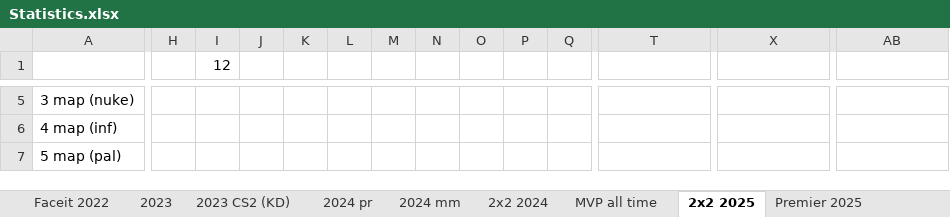
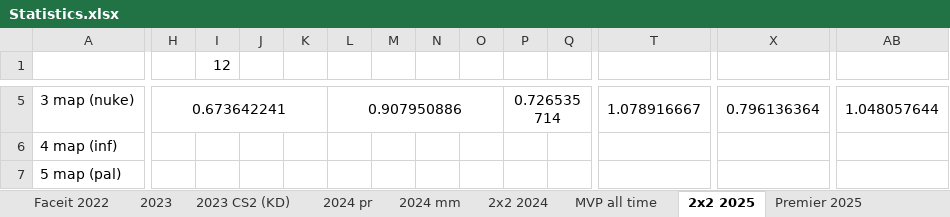
Before and after one commit to Geraque/stats-bot_v2, an Excel workbook: stats-bot_v2-app/src/main/resources/Statistics.xlsx, sheet 2х2 2025, drawn as a sheet; only a part is shown, gaps mark what is left out; values as stored, in another font and other column widths than the file's, no borders; the diff covers the shown part only; the diff names each change by its address in the sheet, - before the commit and + after, or states it on an @@ line.

```diff
--- a/stats-bot_v2-app/src/main/resources/Statistics.xlsx (sheet 2х2 2025)
+++ b/stats-bot_v2-app/src/main/resources/Statistics.xlsx (sheet 2х2 2025)
-H5: (empty)
+H5: 0.673642241
+H5:K5 merged
-L5: (empty)
+L5: 0.907950886
+L5:O5 merged
-P5: (empty)
+P5: 0.726535714
+P5:S5 merged
-T5: (empty)
+T5: 1.078916667
+T5:W5 merged
-X5: (empty)
+X5: 0.796136364
+X5:AA5 merged
-AB5: (empty)
+AB5: 1.048057644
+AB5:AE5 merged
```
Also changed, not shown: 14 added rows, 1 removed row, 23 edited cells and cell formats elsewhere in this sheet, sheet 2025 mm, formulas that keep their value, 3 other files.
